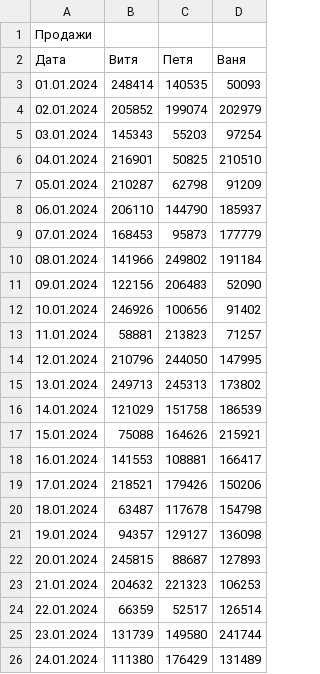
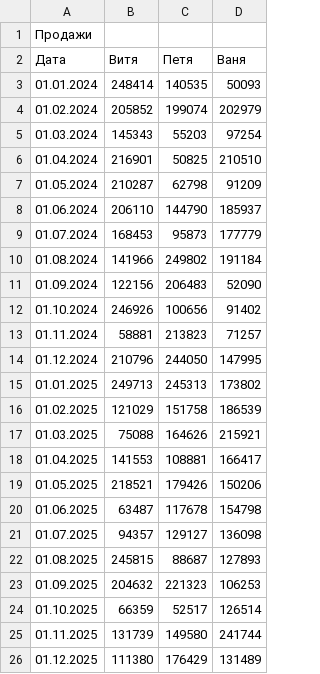
Before and after one commit to se6ek6er6/server, a CSV file: Test.csv, drawn as a sheet.

```diff
--- a/Test.csv
+++ b/Test.csv
@@ -3,24 +3,24 @@
 01.01.2024;248414;140535;50093
-02.01.2024;205852;199074;202979
-03.01.2024;145343;55203;97254
-04.01.2024;216901;50825;210510
-05.01.2024;210287;62798;91209
-06.01.2024;206110;144790;185937
-07.01.2024;168453;95873;177779
-08.01.2024;141966;249802;191184
-09.01.2024;122156;206483;52090
-10.01.2024;246926;100656;91402
-11.01.2024;58881;213823;71257
-12.01.2024;210796;244050;147995
-13.01.2024;249713;245313;173802
-14.01.2024;121029;151758;186539
-15.01.2024;75088;164626;215921
-16.01.2024;141553;108881;166417
-17.01.2024;218521;179426;150206
-18.01.2024;63487;117678;154798
-19.01.2024;94357;129127;136098
-20.01.2024;245815;88687;127893
-21.01.2024;204632;221323;106253
-22.01.2024;66359;52517;126514
-23.01.2024;131739;149580;241744
-24.01.2024;111380;176429;131489
+01.02.2024;205852;199074;202979
+01.03.2024;145343;55203;97254
+01.04.2024;216901;50825;210510
+01.05.2024;210287;62798;91209
+01.06.2024;206110;144790;185937
+01.07.2024;168453;95873;177779
+01.08.2024;141966;249802;191184
+01.09.2024;122156;206483;52090
+01.10.2024;246926;100656;91402
+01.11.2024;58881;213823;71257
+01.12.2024;210796;244050;147995
+01.01.2025;249713;245313;173802
+01.02.2025;121029;151758;186539
+01.03.2025;75088;164626;215921
+01.04.2025;141553;108881;166417
+01.05.2025;218521;179426;150206
+01.06.2025;63487;117678;154798
+01.07.2025;94357;129127;136098
+01.08.2025;245815;88687;127893
+01.09.2025;204632;221323;106253
+01.10.2025;66359;52517;126514
+01.11.2025;131739;149580;241744
+01.12.2025;111380;176429;131489
```
